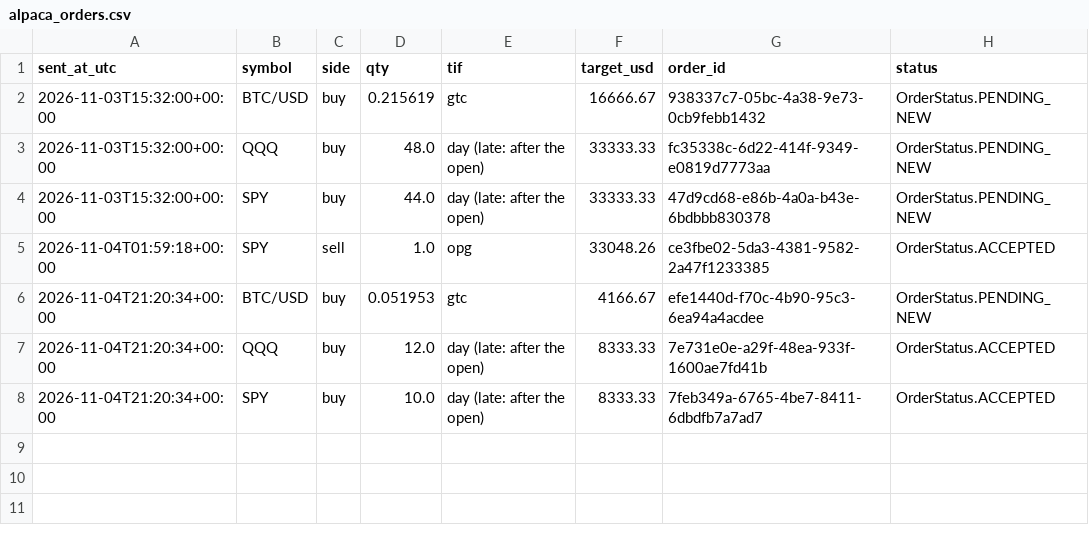
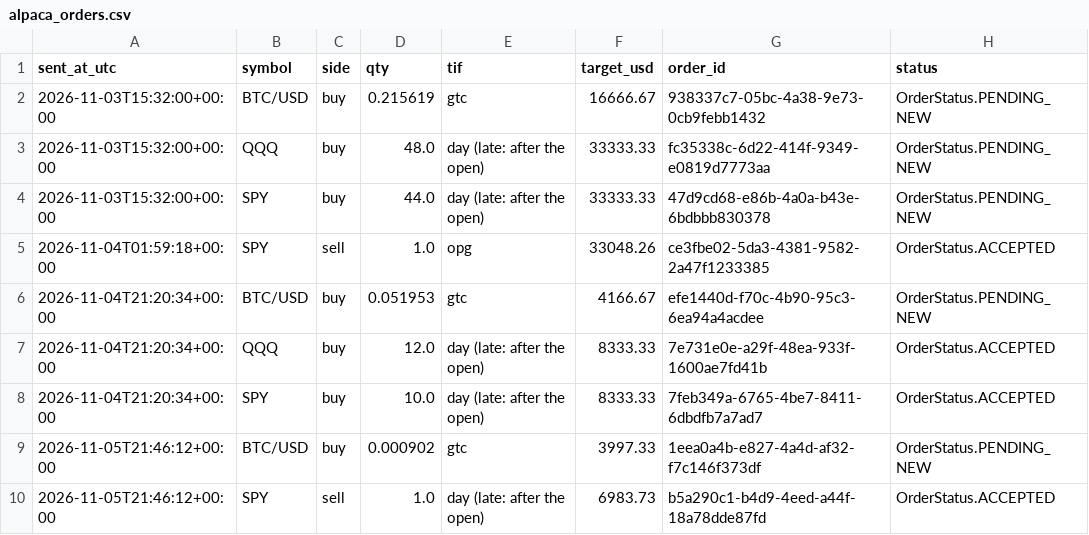
Before and after one commit to JC-Cola/backtest-lab, a CSV file: agent_memory/alpaca_orders.csv, drawn as a sheet; the diff names each change by its address in the sheet, - before the commit and + after, or states it on an @@ line.

```diff
--- a/agent_memory/alpaca_orders.csv
+++ b/agent_memory/alpaca_orders.csv
+row 9: 2026-11-05T21:46:12+00:00 | BTC/USD | buy | 0.000902 | gtc | 3997.33 | 1eea0a4b-e827-4a4d-af32-f7c146f373df | OrderStatus.PENDING_NEW
+row 10: 2026-11-05T21:46:12+00:00 | SPY | sell | 1.0 | day (late: after the open) | 6983.73 | b5a290c1-b4d9-4eed-a44f-18a78dde87fd | OrderStatus.ACCEPTED
```
Also changed, not shown: agent_memory/paper_log.csv, 6 other files.
